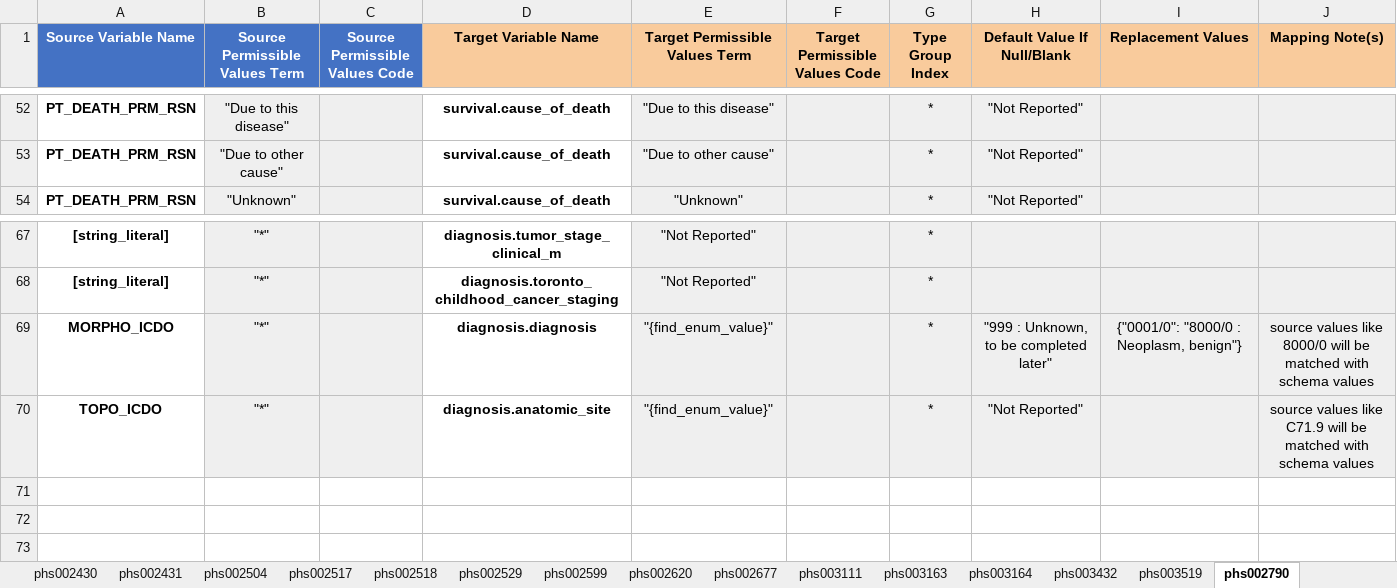
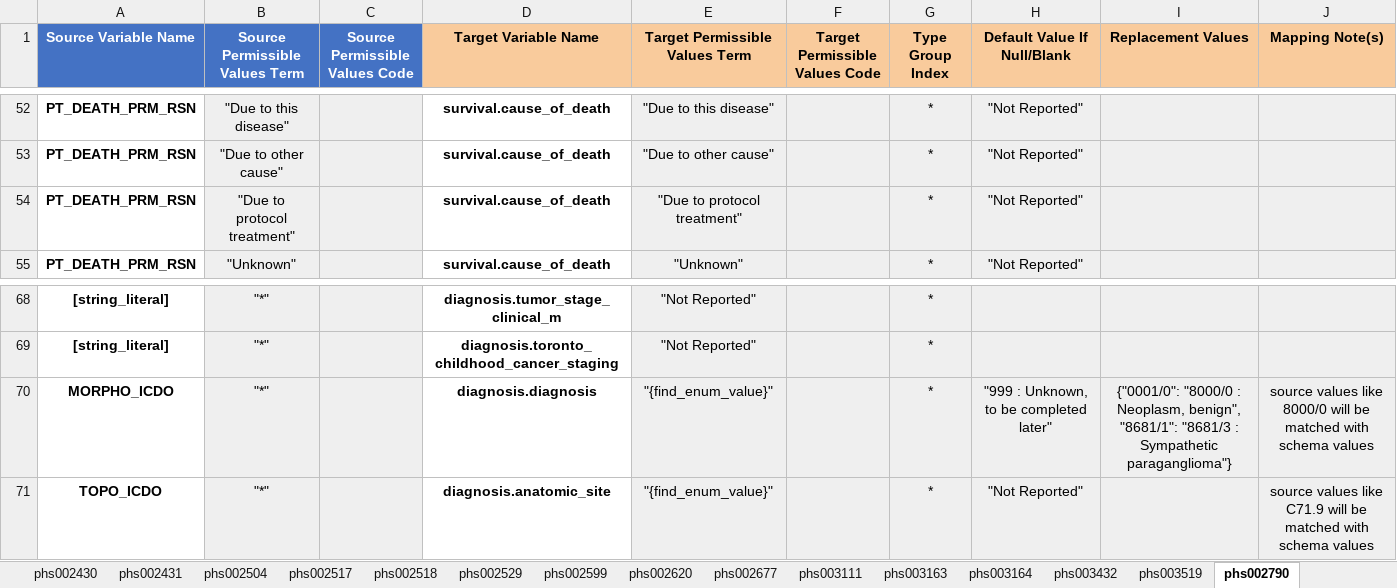
Before and after one commit to chicagopcdc/c3dc_etl, an Excel workbook: mapping_unpivoter/C3DC Mappings.xlsx, sheet phs002790, drawn as a sheet; only a part is shown, gaps mark what is left out; values as stored, in another font and other column widths than the file's, no borders; charts and pictures not drawn; addresses are those after the commit; the diff names each change by its address in the sheet, - before the commit and + after, or states it on an @@ line.

Commit message:
One-of MCI mapping adjustments for invalid cause of death and diagnosis

```diff
--- a/mapping_unpivoter/C3DC Mappings.xlsx (sheet phs002790)
+++ b/mapping_unpivoter/C3DC Mappings.xlsx (sheet phs002790)
+row 54: PT_DEATH_PRM_RSN | "Due to protocol treatment" |  | survival.cause_of_death | "Due to protocol treatment" |  | * | "Not Reported"
-I70 (Replacement Values): …: Neoplasm, benign"}
+I70 (Replacement Values): …: Neoplasm, benign", "8681/1": "8681/3 : Sympathetic paraganglioma"}
```
